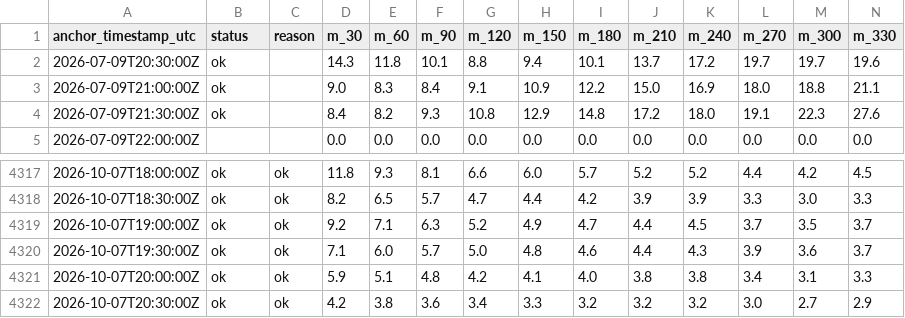
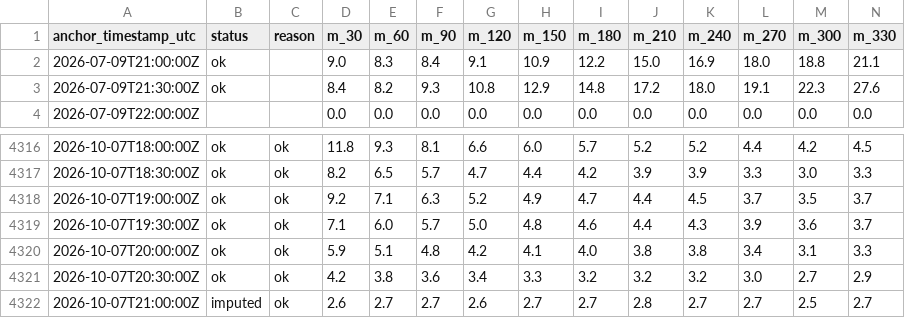
Before and after one commit to njit-research/ap-prediction, a CSV file: site/data/forecast_history.csv, drawn as a sheet; only a part is shown, gaps mark what is left out; removed rows and columns are numbered as before the commit, all else as after; rows hold the shown columns only; the diff names each change by its address in the sheet, - before the commit and + after, or states it on an @@ line.

```diff
--- a/site/data/forecast_history.csv
+++ b/site/data/forecast_history.csv
-row 2: 2026-07-09T20:30:00Z | ok |  | 14.3 | 11.8 | 10.1 | 8.8 | 9.4 | 10.1 | 13.7 | 17.2 | 19.7 | 19.7 | 19.6
+row 4322: 2026-10-07T21:00:00Z | imputed | ok | 2.6 | 2.7 | 2.7 | 2.6 | 2.7 | 2.7 | 2.8 | 2.7 | 2.7 | 2.5 | 2.7
```
Also changed, not shown: 3 other files.
